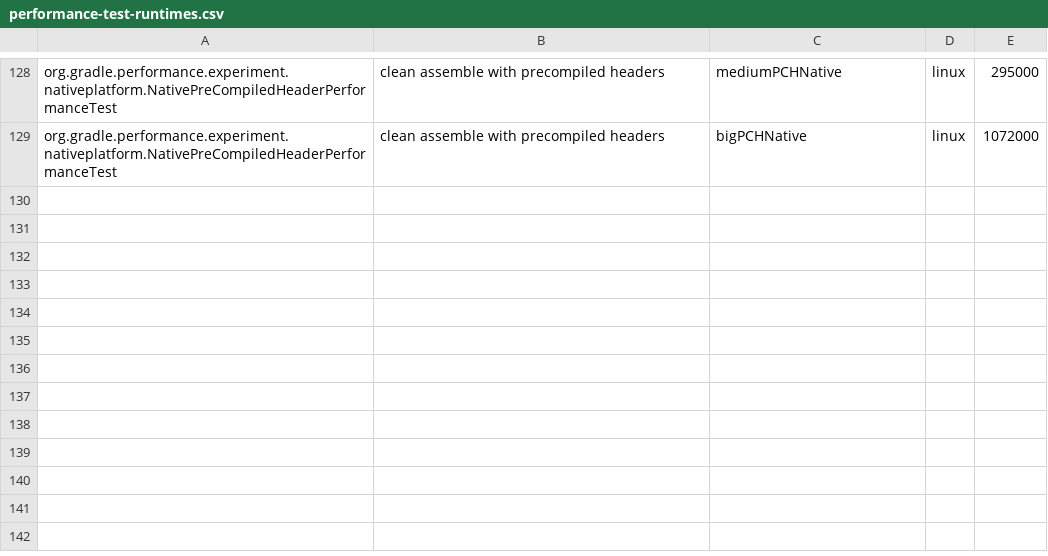
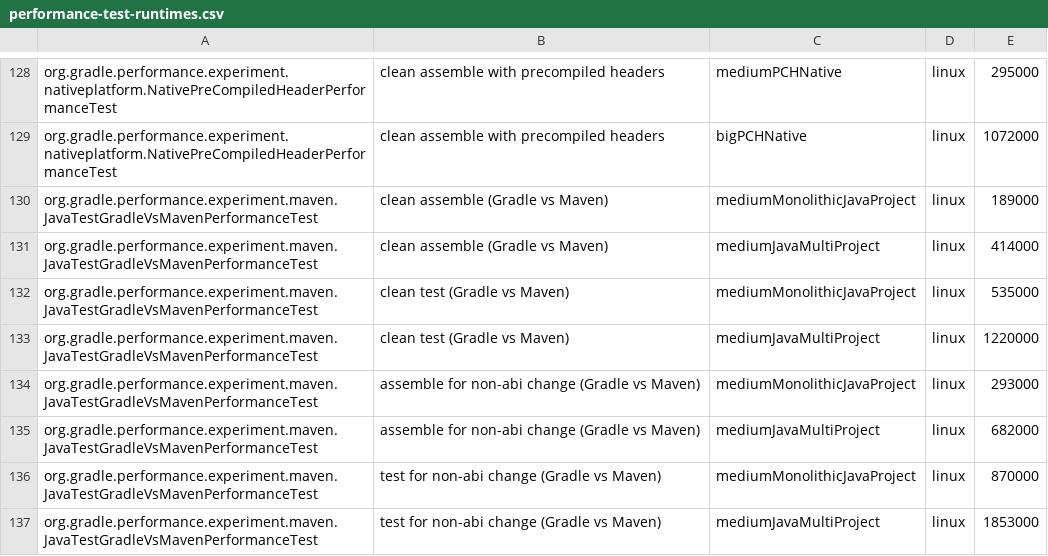
Before and after one commit to jdai8/gradle, a CSV file: .teamcity/performance-test-runtimes.csv, drawn as a sheet; only a part is shown, gaps mark what is left out.

Commit message:
Convert `JavaTestGradleVsMavenPerformanceTest`

```diff
--- a/.teamcity/performance-test-runtimes.csv
+++ b/.teamcity/performance-test-runtimes.csv
@@ -129 +129,9 @@ org.gradle.performance.experiment.nativeplatform.NativePreCompiledHeaderPerforma
 org.gradle.performance.experiment.nativeplatform.NativePreCompiledHeaderPerformanceTest;clean assemble with precompiled headers;bigPCHNative;linux;1072000
+org.gradle.performance.experiment.maven.JavaTestGradleVsMavenPerformanceTest;clean assemble (Gradle vs Maven);mediumMonolithicJavaProject;linux;189000
+org.gradle.performance.experiment.maven.JavaTestGradleVsMavenPerformanceTest;clean assemble (Gradle vs Maven);mediumJavaMultiProject;linux;414000
+org.gradle.performance.experiment.maven.JavaTestGradleVsMavenPerformanceTest;clean test (Gradle vs Maven);mediumMonolithicJavaProject;linux;535000
+org.gradle.performance.experiment.maven.JavaTestGradleVsMavenPerformanceTest;clean test (Gradle vs Maven);mediumJavaMultiProject;linux;1220000
+org.gradle.performance.experiment.maven.JavaTestGradleVsMavenPerformanceTest;assemble for non-abi change (Gradle vs Maven);mediumMonolithicJavaProject;linux;293000
+org.gradle.performance.experiment.maven.JavaTestGradleVsMavenPerformanceTest;assemble for non-abi change (Gradle vs Maven);mediumJavaMultiProject;linux;682000
+org.gradle.performance.experiment.maven.JavaTestGradleVsMavenPerformanceTest;test for non-abi change (Gradle vs Maven);mediumMonolithicJavaProject;linux;870000
+org.gradle.performance.experiment.maven.JavaTestGradleVsMavenPerformanceTest;test for non-abi change (Gradle vs Maven);mediumJavaMultiProject;linux;1853000
```
Also changed, not shown: 2 other files.
